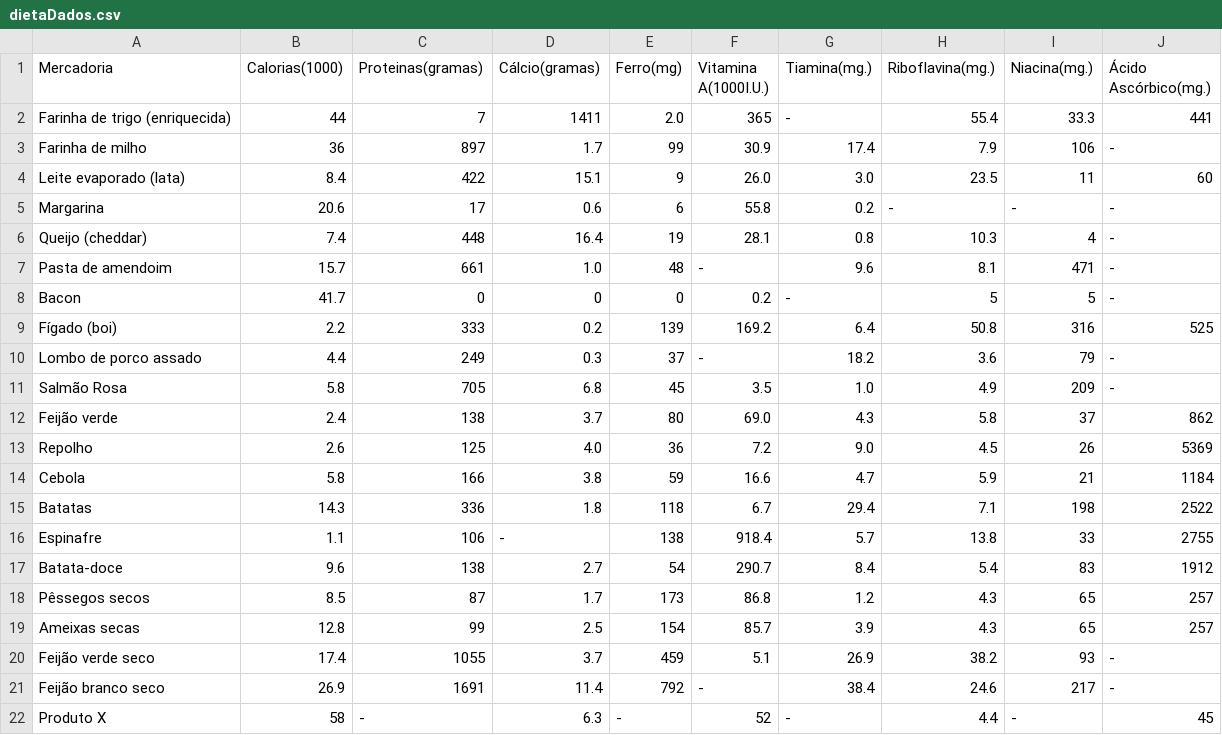
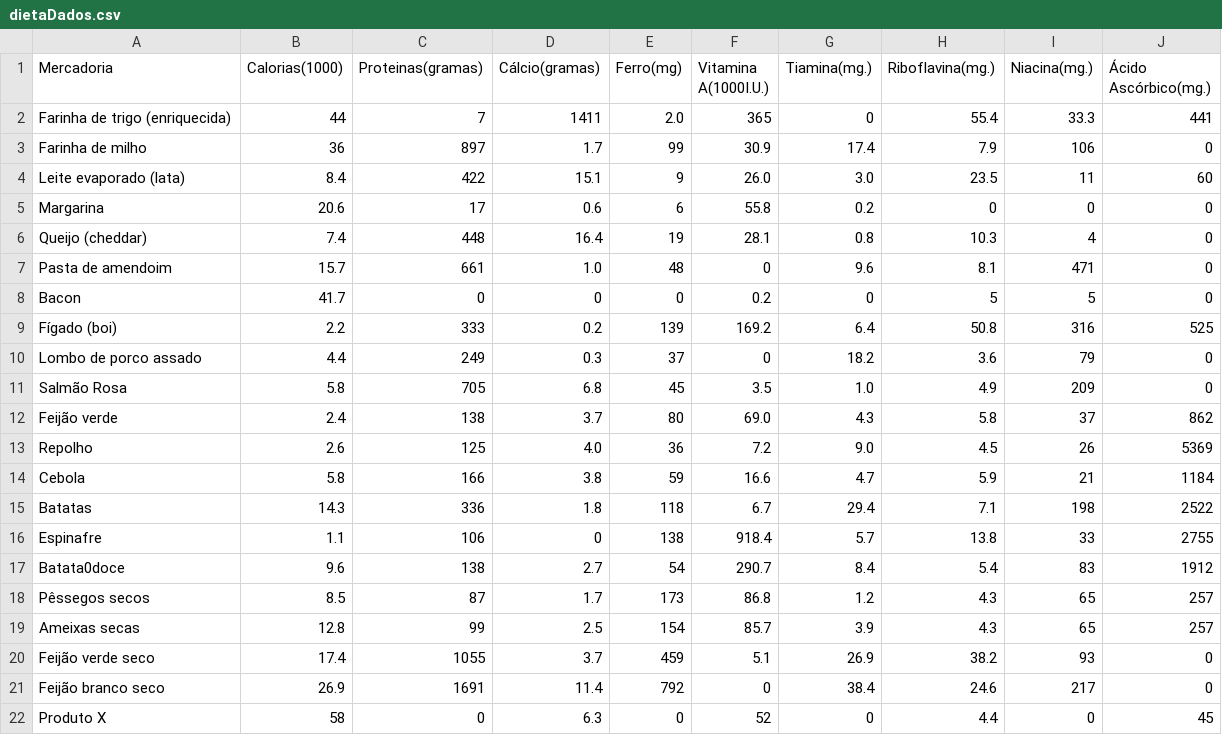
Before and after one commit to Bocampagni/Fat-Tony, a CSV file: linearProgramming/dietaDados.csv, drawn as a sheet.

Commit message:
Removing pdf and changing csv values

```diff
--- a/linearProgramming/dietaDados.csv
+++ b/linearProgramming/dietaDados.csv
@@ -1,12 +1,12 @@
 Mercadoria,Calorias(1000),Proteinas(gramas),Cálcio(gramas),Ferro(mg),Vitamina A(1000I.U.),Tiamina(mg.),Riboflavina(mg.),Niacina(mg.),Ácido Ascórbico(mg.)
-Farinha de trigo (enriquecida),44,7,1411,2.0,365,-,55.4,33.3,441
-Farinha de milho,36,897,1.7,99,30.9,17.4,7.9,106,-
+Farinha de trigo (enriquecida),44,7,1411,2.0,365,0,55.4,33.3,441
+Farinha de milho,36,897,1.7,99,30.9,17.4,7.9,106,0
 Leite evaporado (lata),8.4,422,15.1,9,26.0,3.0,23.5,11,60
-Margarina,20.6,17,0.6,6,55.8,0.2,-,-,-
-Queijo (cheddar),7.4,448,16.4,19,28.1,0.8,10.3,4,-
-Pasta de amendoim,15.7,661,1.0,48,-,9.6,8.1,471,-
-Bacon,41.7,0,0,0,0.2,-,5,5,-
+Margarina,20.6,17,0.6,6,55.8,0.2,0,0,0
+Queijo (cheddar),7.4,448,16.4,19,28.1,0.8,10.3,4,0
+Pasta de amendoim,15.7,661,1.0,48,0,9.6,8.1,471,0
+Bacon,41.7,0,0,0,0.2,0,5,5,0
 Fígado (boi),2.2,333,0.2,139,169.2,6.4,50.8,316,525
-Lombo de porco assado,4.4,249,0.3,37,-,18.2,3.6,79,-
-Salmão Rosa,5.8,705,6.8,45,3.5,1.0,4.9,209,-
+Lombo de porco assado,4.4,249,0.3,37,0,18.2,3.6,79,0
+Salmão Rosa,5.8,705,6.8,45,3.5,1.0,4.9,209,0
 Feijão verde,2.4,138,3.7,80,69.0,4.3,5.8,37,862
@@ -15,8 +15,8 @@ Cebola,5.8,166,3.8,59,16.6,4.7,5.9,21,1184
 Batatas,14.3,336,1.8,118,6.7,29.4,7.1,198,2522
-Espinafre,1.1,106,-,138,918.4,5.7,13.8,33,2755
-Batata-doce,9.6,138,2.7,54,290.7,8.4,5.4,83,1912
+Espinafre,1.1,106,0,138,918.4,5.7,13.8,33,2755
+Batata0doce,9.6,138,2.7,54,290.7,8.4,5.4,83,1912
 Pêssegos secos,8.5,87,1.7,173,86.8,1.2,4.3,65,257
 Ameixas secas,12.8,99,2.5,154,85.7,3.9,4.3,65,257
-Feijão verde seco,17.4,1055,3.7,459,5.1,26.9,38.2,93,-
-Feijão branco seco,26.9,1691,11.4,792,-,38.4,24.6,217,-
-Produto X,58,-,6.3,-,52,-,4.4,-,45
+Feijão verde seco,17.4,1055,3.7,459,5.1,26.9,38.2,93,0
+Feijão branco seco,26.9,1691,11.4,792,0,38.4,24.6,217,0
+Produto X,58,0,6.3,0,52,0,4.4,0,45
```
Also changed, not shown: 2 other files.
